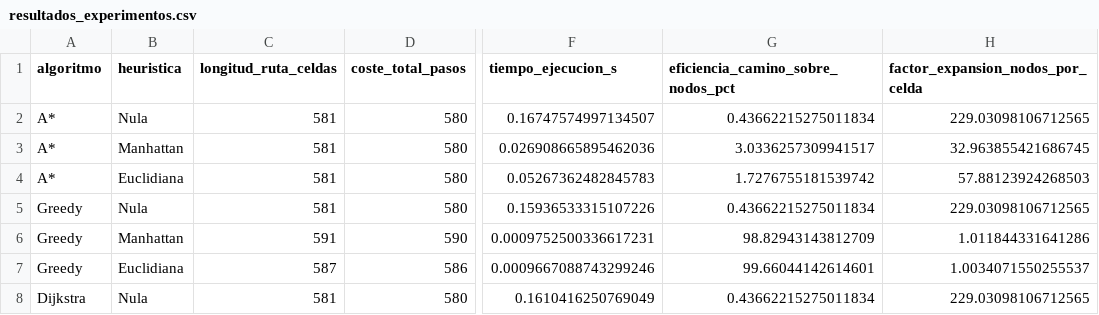
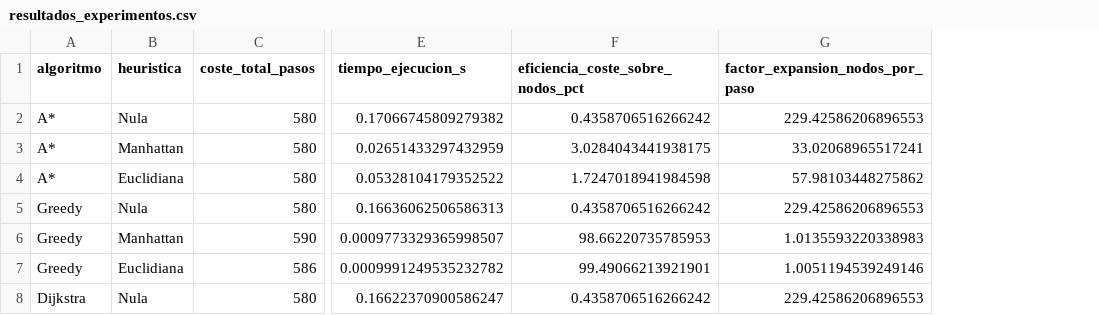
Before and after one commit to jmpmonge/TFM, a CSV file: controllers/pioneer_TFM/experimentos/resultados_experimentos.csv, drawn as a sheet; only a part is shown, gaps mark what is left out; removed rows and columns are numbered as before the commit, all else as after; the diff names each change by its address in the sheet, - before the commit and + after, or states it on an @@ line.

```diff
--- a/controllers/pioneer_TFM/experimentos/resultados_experimentos.csv
+++ b/controllers/pioneer_TFM/experimentos/resultados_experimentos.csv
-column C (longitud_ruta_celdas), rows 2-8: 581 | 581 | 581 | 581 | 591 | 587 | 581
-column G, rows 1-8: eficiencia_camino_sobre_nodos_pct | 0.43662215275011834 | 3.0336257309941517 | 1.7276755181539742 | 0.43662215275011834 | 98.82943143812709 | 99.66044142614601 | 0.43662215275011834
-column H (factor_expansion_nodos_por_celda), rows 2-8: 229.03098106712565 | 32.963855421686745 | 57.88123924268503 | 229.03098106712565 | 1.011844331641286 | 1.0034071550255537 | 229.03098106712565
+column F (eficiencia_coste_sobre_nodos_pct), rows 2-8: 0.4358706516266242 | 3.0284043441938175 | 1.7247018941984598 | 0.4358706516266242 | 98.66220735785953 | 99.49066213921901 | 0.4358706516266242
+column G (factor_expansion_nodos_por_paso), rows 2-8: 229.42586206896553 | 33.02068965517241 | 57.98103448275862 | 229.42586206896553 | 1.0135593220338983 | 1.0051194539249146 | 229.42586206896553
-E2 (tiempo_ejecucion_s): 0.16747574997134507
+E2 (tiempo_ejecucion_s): 0.17066745809279382
-E3 (tiempo_ejecucion_s): 0.026908665895462036
+E3 (tiempo_ejecucion_s): 0.02651433297432959
-E4 (tiempo_ejecucion_s): 0.05267362482845783
+E4 (tiempo_ejecucion_s): 0.05328104179352522
-E5 (tiempo_ejecucion_s): 0.15936533315107226
+E5 (tiempo_ejecucion_s): 0.16636062506586313
-E6 (tiempo_ejecucion_s): 0.0009752500336617231
+E6 (tiempo_ejecucion_s): 0.0009773329365998507
-E7 (tiempo_ejecucion_s): 0.0009667088743299246
+E7 (tiempo_ejecucion_s): 0.0009991249535232782
-E8 (tiempo_ejecucion_s): 0.1610416250769049
+E8 (tiempo_ejecucion_s): 0.16622370900586247
```
Also changed, not shown: 7 other files.
